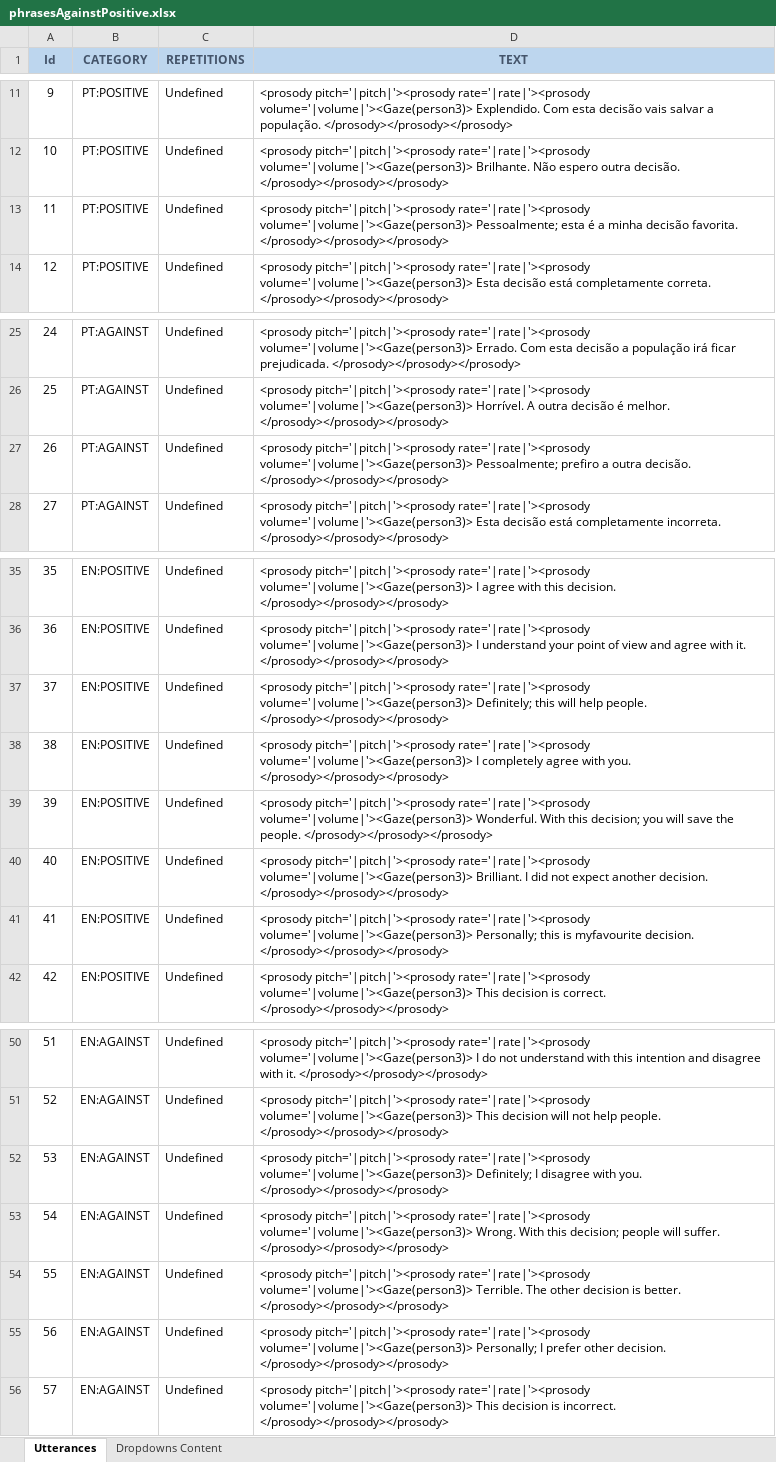
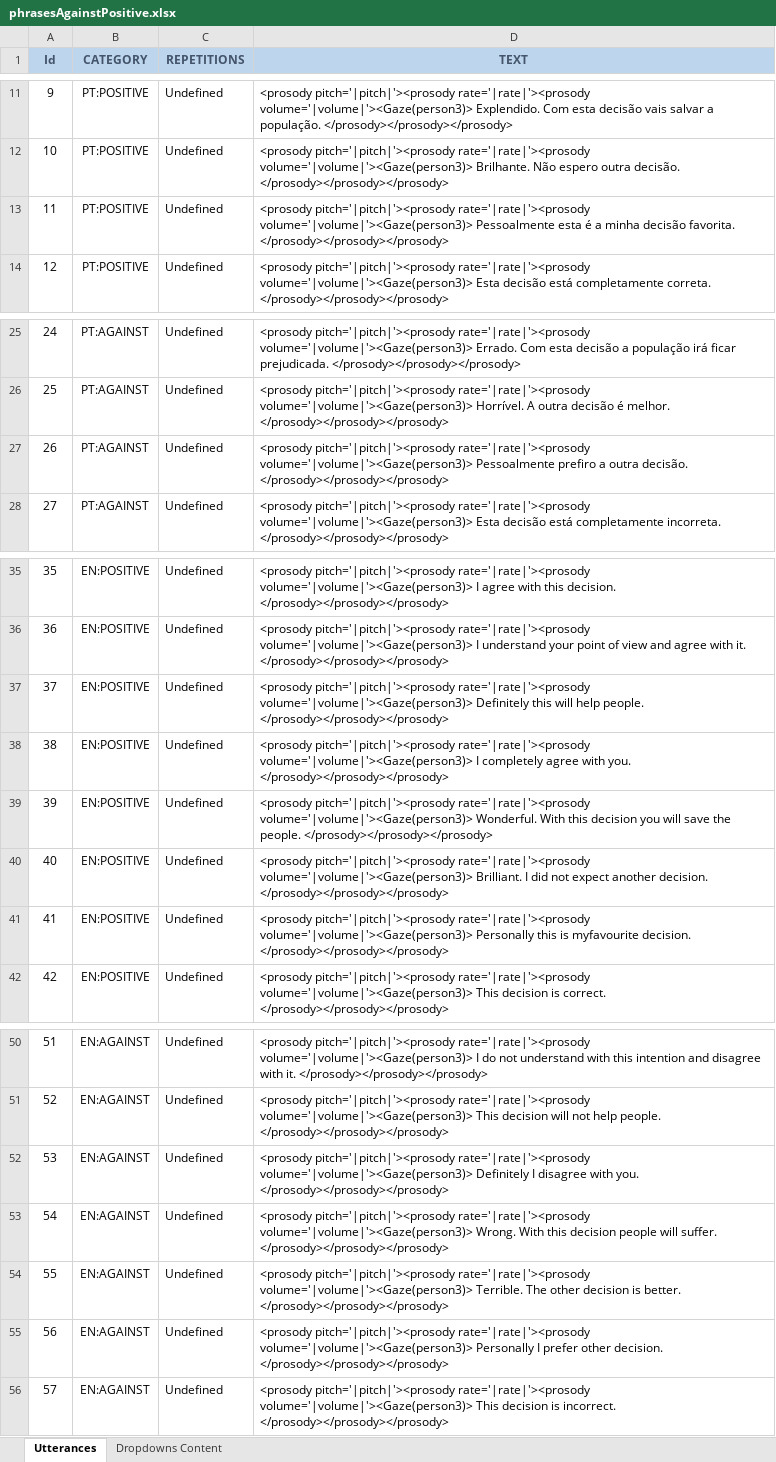
Before and after one commit to MariaJoseF/Storytelling_SR, an Excel workbook: SOP/Utterances/phrasesAgainstPositive.xlsx, sheet Utterances, drawn as a sheet; only a part is shown, gaps mark what is left out; values as stored, in another font and other column widths than the file's, no borders; table styles not drawn; the diff names each change by its address in the sheet, - before the commit and + after, or states it on an @@ line.

```diff
--- a/SOP/Utterances/phrasesAgainstPositive.xlsx (sheet Utterances)
+++ b/SOP/Utterances/phrasesAgainstPositive.xlsx (sheet Utterances)
-D13 (TEXT): …rate='|rate|'><prosody volume='|volume|'><Gaze(person3)> Pessoalmente; esta é…
+D13 (TEXT): …rate='|rate|'><prosody volume='|volume|'><Gaze(person3)> Pessoalmente esta é…
-D27 (TEXT): …rate='|rate|'><prosody volume='|volume|'><Gaze(person3)> Pessoalmente; prefiro a…
+D27 (TEXT): …rate='|rate|'><prosody volume='|volume|'><Gaze(person3)> Pessoalmente prefiro a…
-D37 (TEXT): …rate='|rate|'><prosody volume='|volume|'><Gaze(person3)> Definitely; this will…
+D37 (TEXT): …rate='|rate|'><prosody volume='|volume|'><Gaze(person3)> Definitely this will…
-D39 (TEXT): …With this decision; you will…
+D39 (TEXT): …With this decision you will…
-D41 (TEXT): …rate='|rate|'><prosody volume='|volume|'><Gaze(person3)> Personally; this is…
+D41 (TEXT): …rate='|rate|'><prosody volume='|volume|'><Gaze(person3)> Personally this is…
-D52 (TEXT): …rate='|rate|'><prosody volume='|volume|'><Gaze(person3)> Definitely; I disagree…
+D52 (TEXT): …rate='|rate|'><prosody volume='|volume|'><Gaze(person3)> Definitely I disagree…
-D53 (TEXT): …With this decision; people will…
+D53 (TEXT): …With this decision people will…
-D55 (TEXT): …rate='|rate|'><prosody volume='|volume|'><Gaze(person3)> Personally; I prefer…
+D55 (TEXT): …rate='|rate|'><prosody volume='|volume|'><Gaze(person3)> Personally I prefer…
```
Also changed, not shown: 1 other file.
